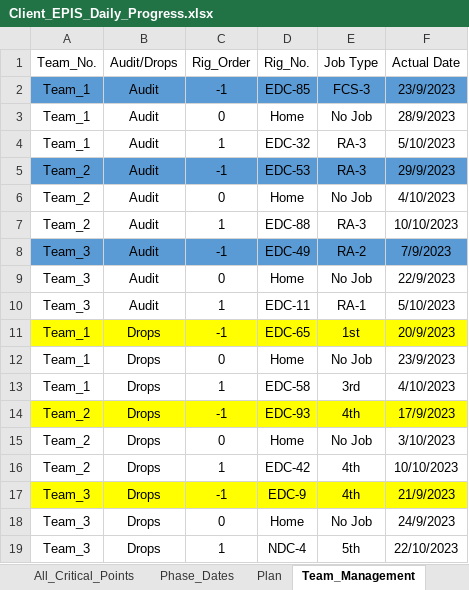
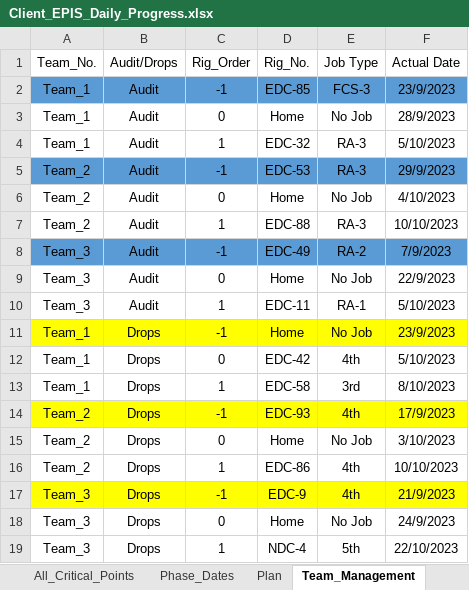
Before and after one commit to EPIS2023/KPC_EPIS_Follow_Up, an Excel workbook: Client_EPIS_Daily_Progress.xlsx, sheet Team_Management, drawn as a sheet; values as stored, in another font and other column widths than the file's, no borders; the diff names each change by its address in the sheet, - before the commit and + after, or states it on an @@ line.

```diff
--- a/Client_EPIS_Daily_Progress.xlsx (sheet Team_Management)
+++ b/Client_EPIS_Daily_Progress.xlsx (sheet Team_Management)
-D11 (Rig_No.): EDC-65
+D11 (Rig_No.): Home
-E11 (Job Type): 1st
+E11 (Job Type): No Job
-F11 (Actual Date): 20/9/2023
+F11 (Actual Date): 23/9/2023
-D12 (Rig_No.): Home
+D12 (Rig_No.): EDC-42
-E12 (Job Type): No Job
+E12 (Job Type): 4th
-F12 (Actual Date): 23/9/2023
+F12 (Actual Date): 5/10/2023
-F13 (Actual Date): 4/10/2023
+F13 (Actual Date): 8/10/2023
-D16 (Rig_No.): EDC-42
+D16 (Rig_No.): EDC-86
```
Also changed, not shown: sheet Drops_Teams_Follow_Up.
